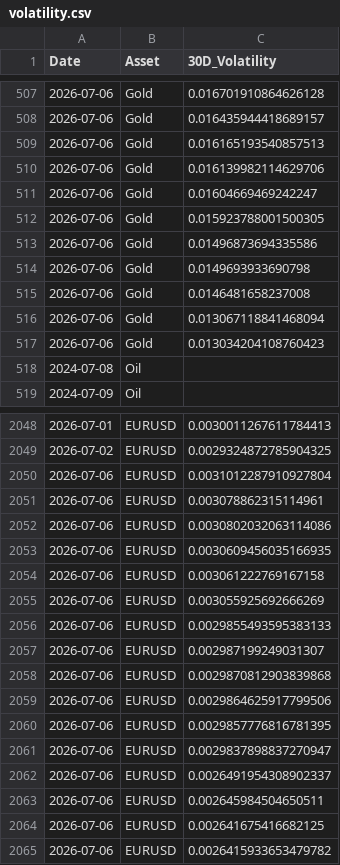
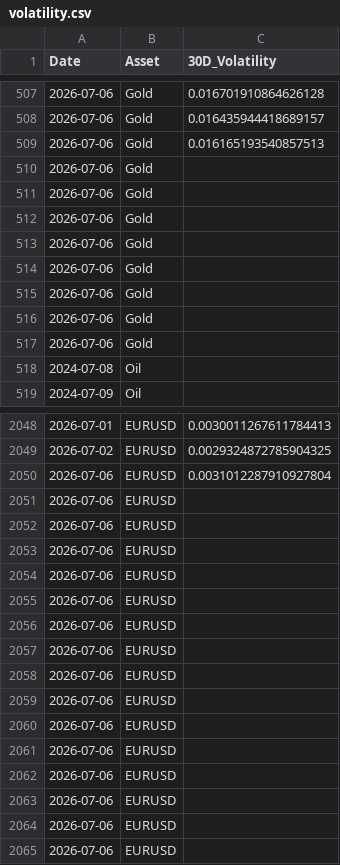
Before and after one commit to krish417118/commodity_2, a CSV file: analysis/outputs/volatility.csv, drawn as a sheet; only a part is shown, gaps mark what is left out; the diff covers the shown part only.

```diff
--- a/analysis/outputs/volatility.csv
+++ b/analysis/outputs/volatility.csv
@@ -509,10 +509,10 @@ Date,Asset,30D_Volatility
 2026-07-06,Gold,0.016165193540857513
-2026-07-06,Gold,0.016139982114629706
-2026-07-06,Gold,0.01604669469242247
-2026-07-06,Gold,0.015923788001500305
-2026-07-06,Gold,0.01496873694335586
-2026-07-06,Gold,0.0149693933690798
-2026-07-06,Gold,0.0146481658237008
-2026-07-06,Gold,0.013067118841468094
-2026-07-06,Gold,0.013034204108760423
+2026-07-06,Gold,
+2026-07-06,Gold,
+2026-07-06,Gold,
+2026-07-06,Gold,
+2026-07-06,Gold,
+2026-07-06,Gold,
+2026-07-06,Gold,
+2026-07-06,Gold,
 2024-07-08,Oil,
@@ -2050,16 +2050,16 @@ Date,Asset,30D_Volatility
 2026-07-06,EURUSD,0.0031012287910927804
-2026-07-06,EURUSD,0.003078862315114961
-2026-07-06,EURUSD,0.0030802032063114086
-2026-07-06,EURUSD,0.0030609456035166935
-2026-07-06,EURUSD,0.003061222769167158
-2026-07-06,EURUSD,0.003055925692666269
-2026-07-06,EURUSD,0.0029855493595383133
-2026-07-06,EURUSD,0.002987199249031307
-2026-07-06,EURUSD,0.0029870812903839868
-2026-07-06,EURUSD,0.0029864625917799506
-2026-07-06,EURUSD,0.0029857776816781395
-2026-07-06,EURUSD,0.0029837898837270947
-2026-07-06,EURUSD,0.0026491954308902337
-2026-07-06,EURUSD,0.002645984504650511
-2026-07-06,EURUSD,0.002641675416682125
-2026-07-06,EURUSD,0.0026415933653479782
+2026-07-06,EURUSD,
+2026-07-06,EURUSD,
+2026-07-06,EURUSD,
+2026-07-06,EURUSD,
+2026-07-06,EURUSD,
+2026-07-06,EURUSD,
+2026-07-06,EURUSD,
+2026-07-06,EURUSD,
+2026-07-06,EURUSD,
+2026-07-06,EURUSD,
+2026-07-06,EURUSD,
+2026-07-06,EURUSD,
+2026-07-06,EURUSD,
+2026-07-06,EURUSD,
+2026-07-06,EURUSD,
```
Also changed, not shown: 26 edited cells elsewhere in this file, analysis/outputs/daily_returns.csv, analysis/outputs/returns_matrix.csv, 10 other files.
